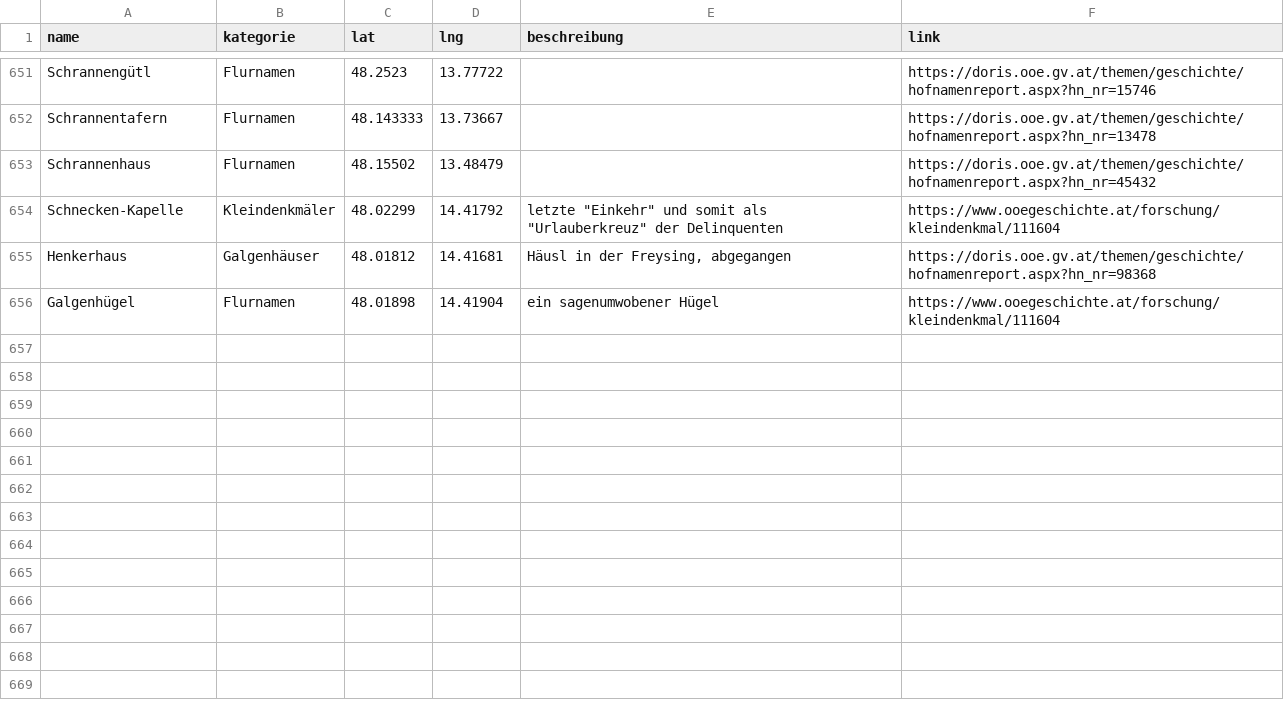
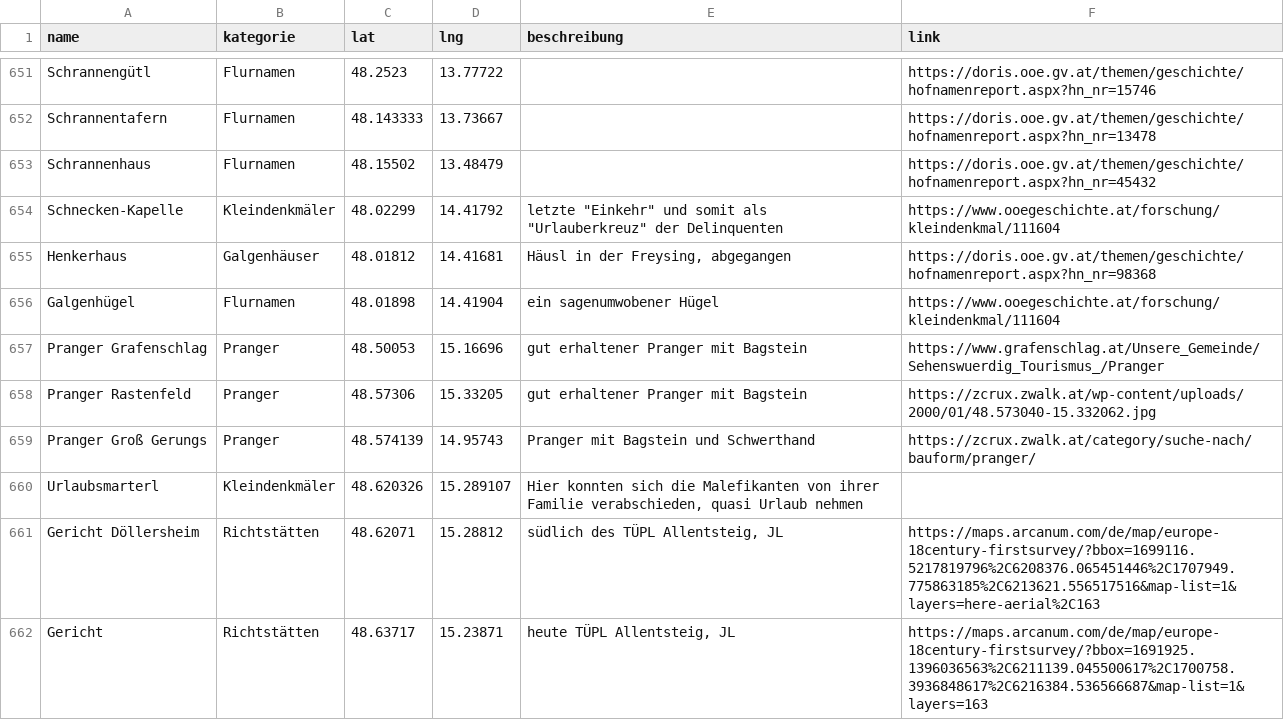
Before and after one commit to wolfundrabe/richtstaetten-ooe, a CSV file: daten/richtstaetten.csv, drawn as a sheet; only a part is shown, gaps mark what is left out.

Commit message:
Add files via upload

```diff
--- a/daten/richtstaetten.csv
+++ b/daten/richtstaetten.csv
@@ -656 +656,7 @@ Henkerhaus,Galgenhäuser,48.01812,14.41681,"Häusl in der Freysing, abgegangen",
 Galgenhügel,Flurnamen,48.01898,14.41904,ein sagenumwobener Hügel,https://www.ooegeschichte.at/forschung/kleindenkmal/111604
+Pranger Grafenschlag,Pranger,48.50053,15.16696,gut erhaltener Pranger mit Bagstein,https://www.grafenschlag.at/Unsere_Gemeinde/Sehenswuerdig_Tourismus_/Pranger
+Pranger Rastenfeld,Pranger,48.57306,15.33205,gut erhaltener Pranger mit Bagstein,https://zcrux.zwalk.at/wp-content/uploads/2000/01/48.573040-15.332062.jpg
+Pranger Groß Gerungs,Pranger,48.574139,14.95743,Pranger mit Bagstein und Schwerthand,https://zcrux.zwalk.at/category/suche-nach/bauform/pranger/
+Urlaubsmarterl,Kleindenkmäler,48.620326,15.289107,"Hier konnten sich die Malefikanten von ihrer Familie verabschieden, quasi Urlaub nehmen",
+Gericht Döllersheim,Richtstätten,48.62071,15.28812,"südlich des TÜPL Allentsteig, JL",https://maps.arcanum.com/de/map/europe-18century-firstsurvey/?bbox=1699116.5217819796%2C6208376.065451446%2C1707949.775863185%2C6213621.556517516&map-list=1&layers=here-aerial%2C163
+Gericht,Richtstätten,48.63717,15.23871,"heute TÜPL Allentsteig, JL",https://maps.arcanum.com/de/map/europe-18century-firstsurvey/?bbox=1691925.1396036563%2C6211139.045500617%2C1700758.3936848617%2C6216384.536566687&map-list=1&layers=163
```
